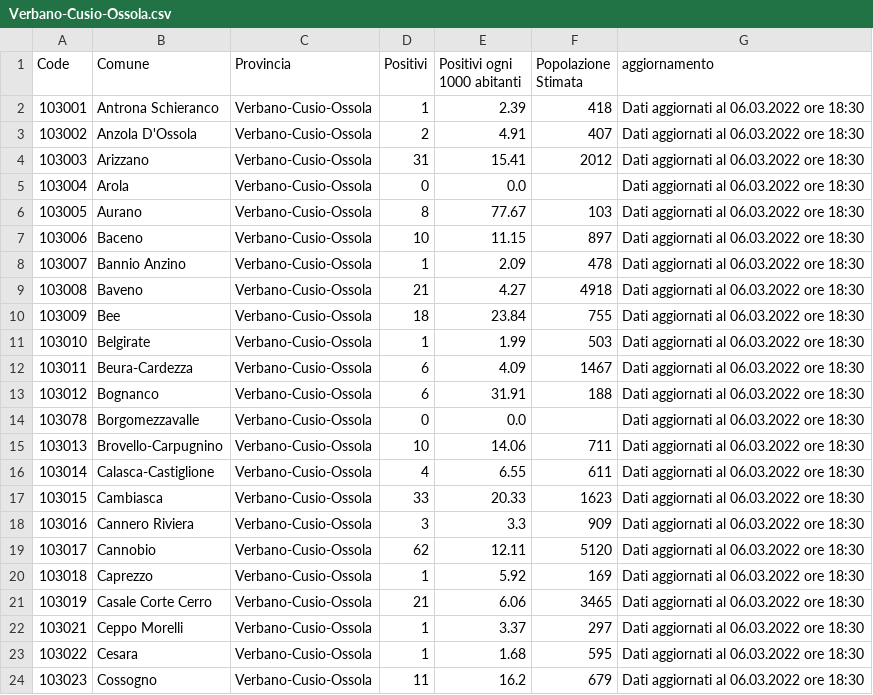
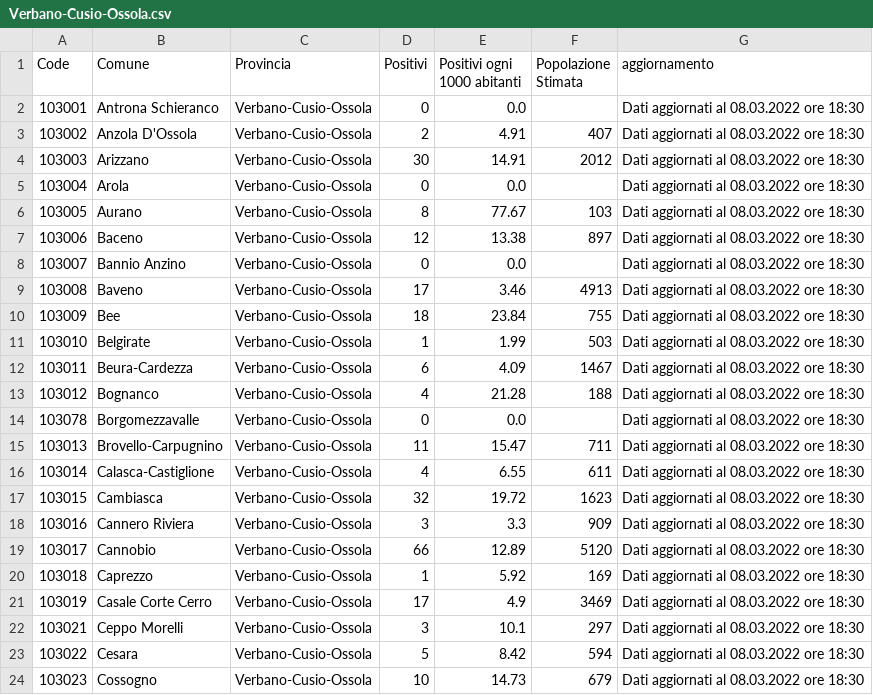
Before and after one commit to floatingpurr/covid-piemonte, a CSV file: data/postprocessing/Verbano-Cusio-Ossola.csv, drawn as a sheet; only a part is shown; the diff covers the shown part only.

```diff
--- a/data/postprocessing/Verbano-Cusio-Ossola.csv
+++ b/data/postprocessing/Verbano-Cusio-Ossola.csv
@@ -1,24 +1,24 @@
 Code,Comune,Provincia,Positivi,Positivi ogni 1000 abitanti,Popolazione Stimata,aggiornamento
-103001,Antrona Schieranco,Verbano-Cusio-Ossola,1,2.39,418,Dati aggiornati al 06.03.2022 ore 18:30
-103002,Anzola D'Ossola,Verbano-Cusio-Ossola,2,4.91,407,Dati aggiornati al 06.03.2022 ore 18:30
-103003,Arizzano,Verbano-Cusio-Ossola,31,15.41,2012,Dati aggiornati al 06.03.2022 ore 18:30
-103004,Arola,Verbano-Cusio-Ossola,0,0.0,,Dati aggiornati al 06.03.2022 ore 18:30
-103005,Aurano,Verbano-Cusio-Ossola,8,77.67,103,Dati aggiornati al 06.03.2022 ore 18:30
-103006,Baceno,Verbano-Cusio-Ossola,10,11.15,897,Dati aggiornati al 06.03.2022 ore 18:30
-103007,Bannio Anzino,Verbano-Cusio-Ossola,1,2.09,478,Dati aggiornati al 06.03.2022 ore 18:30
-103008,Baveno,Verbano-Cusio-Ossola,21,4.27,4918,Dati aggiornati al 06.03.2022 ore 18:30
-103009,Bee,Verbano-Cusio-Ossola,18,23.84,755,Dati aggiornati al 06.03.2022 ore 18:30
-103010,Belgirate,Verbano-Cusio-Ossola,1,1.99,503,Dati aggiornati al 06.03.2022 ore 18:30
-103011,Beura-Cardezza,Verbano-Cusio-Ossola,6,4.09,1467,Dati aggiornati al 06.03.2022 ore 18:30
-103012,Bognanco,Verbano-Cusio-Ossola,6,31.91,188,Dati aggiornati al 06.03.2022 ore 18:30
-103078,Borgomezzavalle,Verbano-Cusio-Ossola,0,0.0,,Dati aggiornati al 06.03.2022 ore 18:30
-103013,Brovello-Carpugnino,Verbano-Cusio-Ossola,10,14.06,711,Dati aggiornati al 06.03.2022 ore 18:30
-103014,Calasca-Castiglione,Verbano-Cusio-Ossola,4,6.55,611,Dati aggiornati al 06.03.2022 ore 18:30
-103015,Cambiasca,Verbano-Cusio-Ossola,33,20.33,1623,Dati aggiornati al 06.03.2022 ore 18:30
-103016,Cannero Riviera,Verbano-Cusio-Ossola,3,3.3,909,Dati aggiornati al 06.03.2022 ore 18:30
-103017,Cannobio,Verbano-Cusio-Ossola,62,12.11,5120,Dati aggiornati al 06.03.2022 ore 18:30
-103018,Caprezzo,Verbano-Cusio-Ossola,1,5.92,169,Dati aggiornati al 06.03.2022 ore 18:30
-103019,Casale Corte Cerro,Verbano-Cusio-Ossola,21,6.06,3465,Dati aggiornati al 06.03.2022 ore 18:30
-103021,Ceppo Morelli,Verbano-Cusio-Ossola,1,3.37,297,Dati aggiornati al 06.03.2022 ore 18:30
-103022,Cesara,Verbano-Cusio-Ossola,1,1.68,595,Dati aggiornati al 06.03.2022 ore 18:30
-103023,Cossogno,Verbano-Cusio-Ossola,11,16.2,679,Dati aggiornati al 06.03.2022 ore 18:30
+103001,Antrona Schieranco,Verbano-Cusio-Ossola,0,0.0,,Dati aggiornati al 08.03.2022 ore 18:30
+103002,Anzola D'Ossola,Verbano-Cusio-Ossola,2,4.91,407,Dati aggiornati al 08.03.2022 ore 18:30
+103003,Arizzano,Verbano-Cusio-Ossola,30,14.91,2012,Dati aggiornati al 08.03.2022 ore 18:30
+103004,Arola,Verbano-Cusio-Ossola,0,0.0,,Dati aggiornati al 08.03.2022 ore 18:30
+103005,Aurano,Verbano-Cusio-Ossola,8,77.67,103,Dati aggiornati al 08.03.2022 ore 18:30
+103006,Baceno,Verbano-Cusio-Ossola,12,13.38,897,Dati aggiornati al 08.03.2022 ore 18:30
+103007,Bannio Anzino,Verbano-Cusio-Ossola,0,0.0,,Dati aggiornati al 08.03.2022 ore 18:30
+103008,Baveno,Verbano-Cusio-Ossola,17,3.46,4913,Dati aggiornati al 08.03.2022 ore 18:30
+103009,Bee,Verbano-Cusio-Ossola,18,23.84,755,Dati aggiornati al 08.03.2022 ore 18:30
+103010,Belgirate,Verbano-Cusio-Ossola,1,1.99,503,Dati aggiornati al 08.03.2022 ore 18:30
+103011,Beura-Cardezza,Verbano-Cusio-Ossola,6,4.09,1467,Dati aggiornati al 08.03.2022 ore 18:30
+103012,Bognanco,Verbano-Cusio-Ossola,4,21.28,188,Dati aggiornati al 08.03.2022 ore 18:30
+103078,Borgomezzavalle,Verbano-Cusio-Ossola,0,0.0,,Dati aggiornati al 08.03.2022 ore 18:30
+103013,Brovello-Carpugnino,Verbano-Cusio-Ossola,11,15.47,711,Dati aggiornati al 08.03.2022 ore 18:30
+103014,Calasca-Castiglione,Verbano-Cusio-Ossola,4,6.55,611,Dati aggiornati al 08.03.2022 ore 18:30
+103015,Cambiasca,Verbano-Cusio-Ossola,32,19.72,1623,Dati aggiornati al 08.03.2022 ore 18:30
+103016,Cannero Riviera,Verbano-Cusio-Ossola,3,3.3,909,Dati aggiornati al 08.03.2022 ore 18:30
+103017,Cannobio,Verbano-Cusio-Ossola,66,12.89,5120,Dati aggiornati al 08.03.2022 ore 18:30
+103018,Caprezzo,Verbano-Cusio-Ossola,1,5.92,169,Dati aggiornati al 08.03.2022 ore 18:30
+103019,Casale Corte Cerro,Verbano-Cusio-Ossola,17,4.9,3469,Dati aggiornati al 08.03.2022 ore 18:30
+103021,Ceppo Morelli,Verbano-Cusio-Ossola,3,10.1,297,Dati aggiornati al 08.03.2022 ore 18:30
+103022,Cesara,Verbano-Cusio-Ossola,5,8.42,594,Dati aggiornati al 08.03.2022 ore 18:30
+103023,Cossogno,Verbano-Cusio-Ossola,10,14.73,679,Dati aggiornati al 08.03.2022 ore 18:30
```
Also changed, not shown: 130 edited cells elsewhere in this file, data/postprocessing/Asti.csv, data/postprocessing/Biella.csv, 9 other files.
